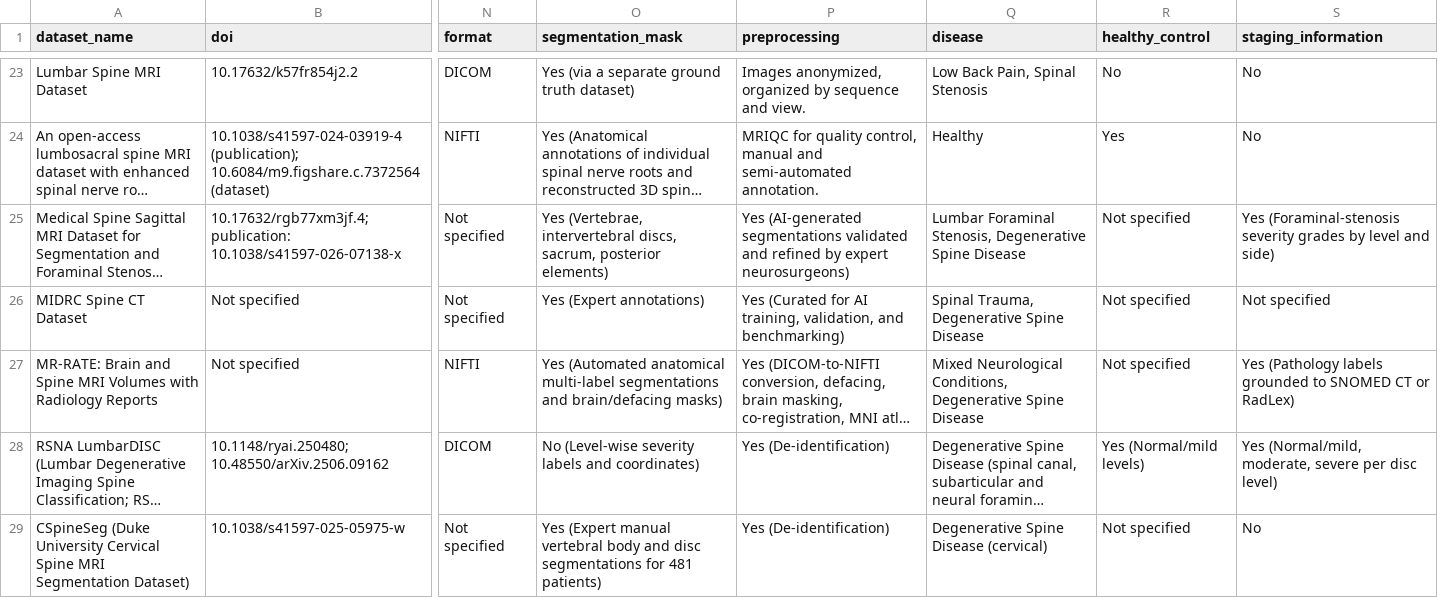
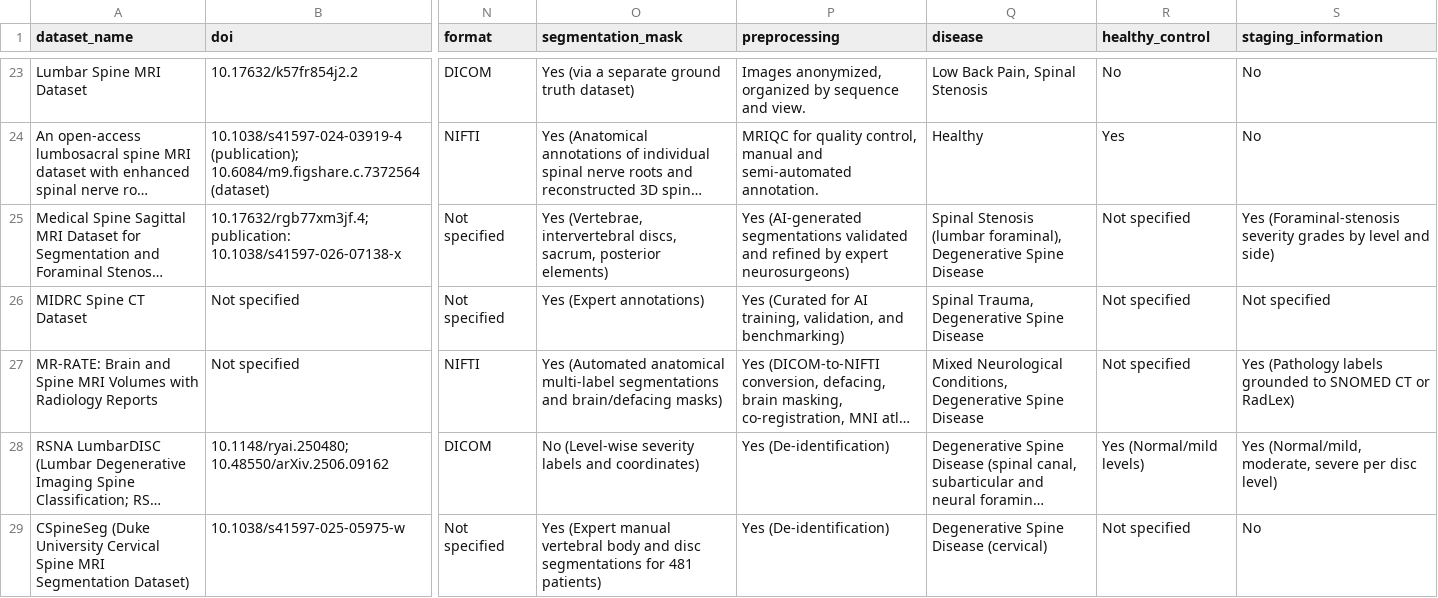
Before and after one commit to NeuroAIHub-Registry/NeuroAIHub, a CSV file: package/neuroaihub/data/Spinal.csv, drawn as a sheet; only a part is shown, gaps mark what is left out; long unchanged cells end in …; the diff covers the shown part only; the diff names each change by its address in the sheet, - before the commit and + after, or states it on an @@ line.

Commit message:
Merge colleague's redesign, simpler chat connection, disease-name cleanup, live GitHub data in package, new README

```diff
--- a/package/neuroaihub/data/Spinal.csv
+++ b/package/neuroaihub/data/Spinal.csv
-Q25 (disease): Lumbar Foraminal Stenosis, Degenerative Spine…
+Q25 (disease): Spinal Stenosis (lumbar foraminal), Degenerative Spine…
```
Also changed, not shown: 4 edited cells elsewhere in this file, package/neuroaihub/data/Cerebrovascular.csv, package/neuroaihub/data/Neurodegenerative.csv, 23 other files.
